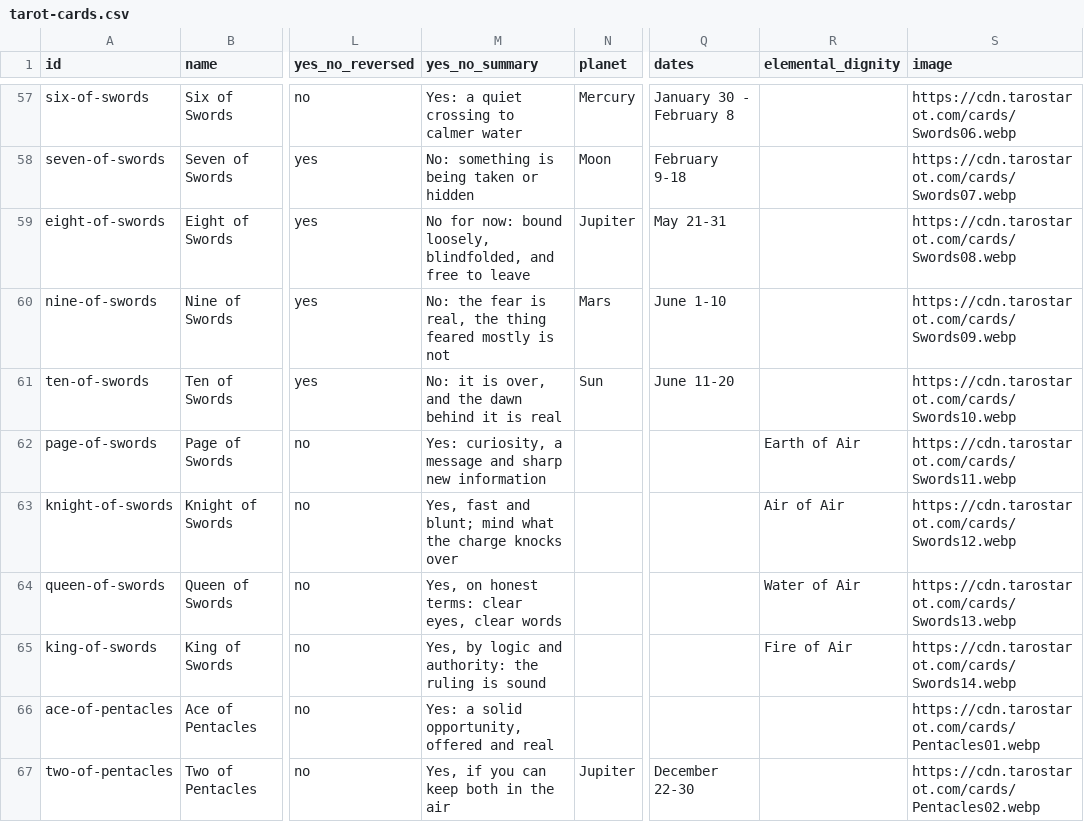
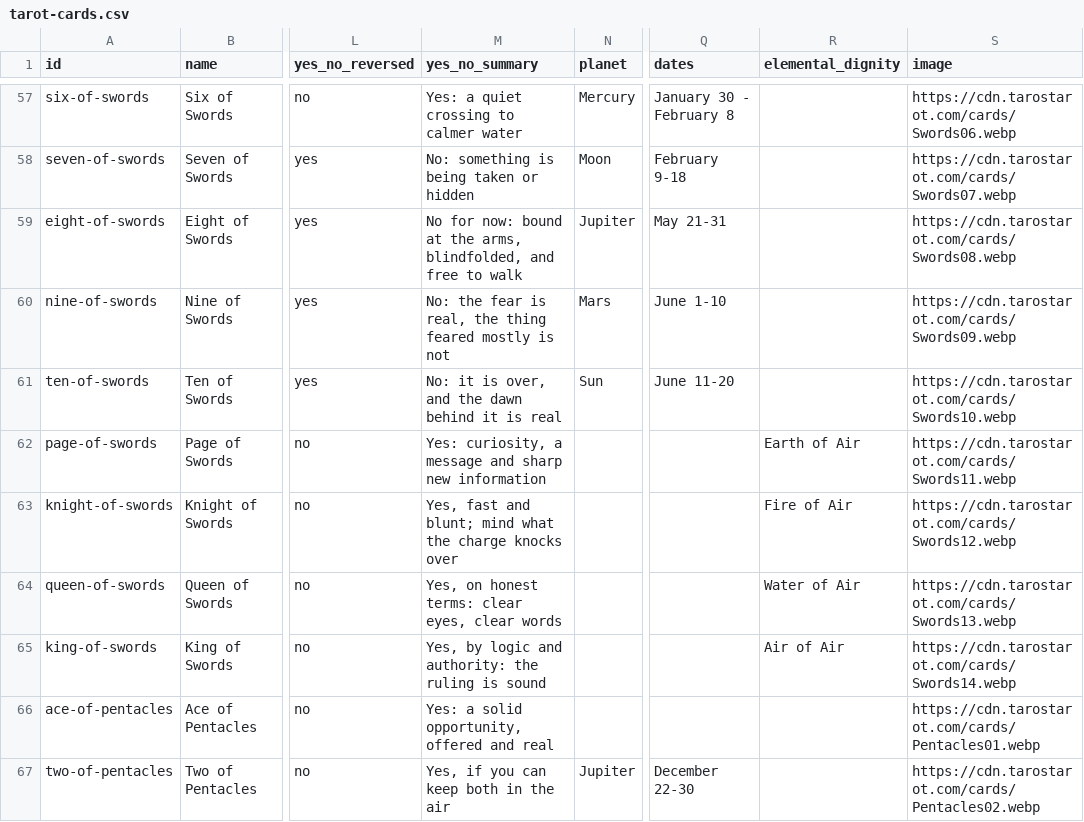
Before and after one commit to TaroSchenker/tarot-card-data, a CSV file: tarot-cards.csv, drawn as a sheet; only a part is shown, gaps mark what is left out; the diff names each change by its address in the sheet, - before the commit and + after, or states it on an @@ line.

```diff
--- a/tarot-cards.csv
+++ b/tarot-cards.csv
-M59 (yes_no_summary): …now: bound loosely, blindfolded, and free to leave
+M59 (yes_no_summary): …now: bound at the arms, blindfolded, and free to walk
-R63 (elemental_dignity): Air of Air
+R63 (elemental_dignity): Fire of Air
-R65 (elemental_dignity): Fire of Air
+R65 (elemental_dignity): Air of Air
```
Also changed, not shown: 7 other files.
